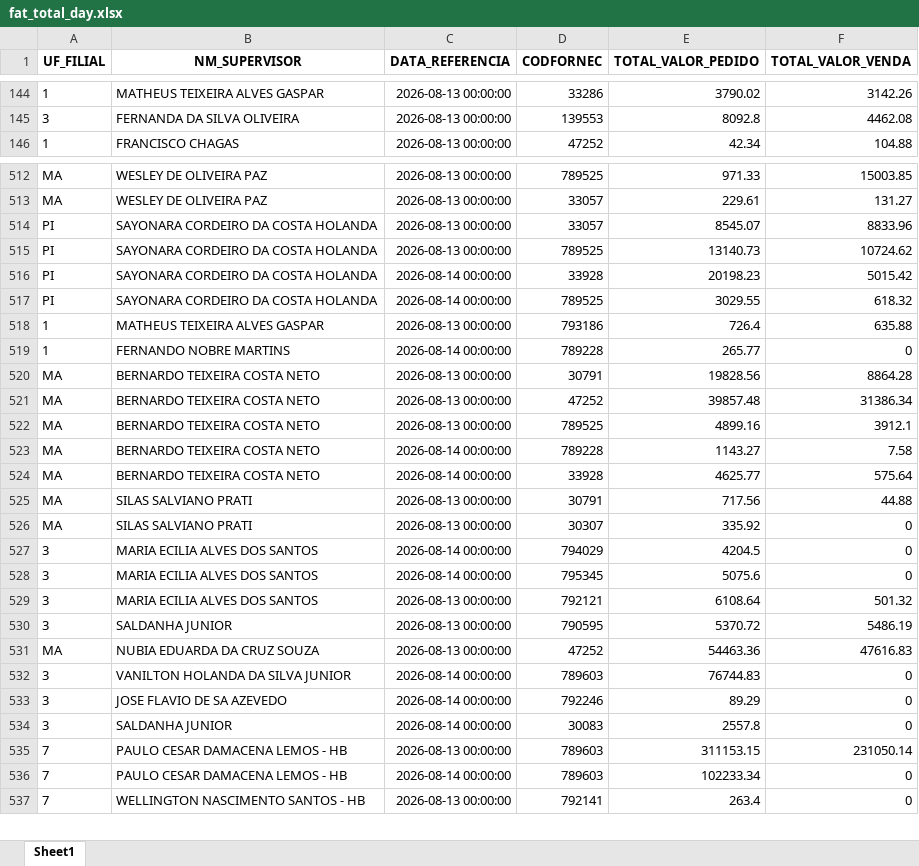
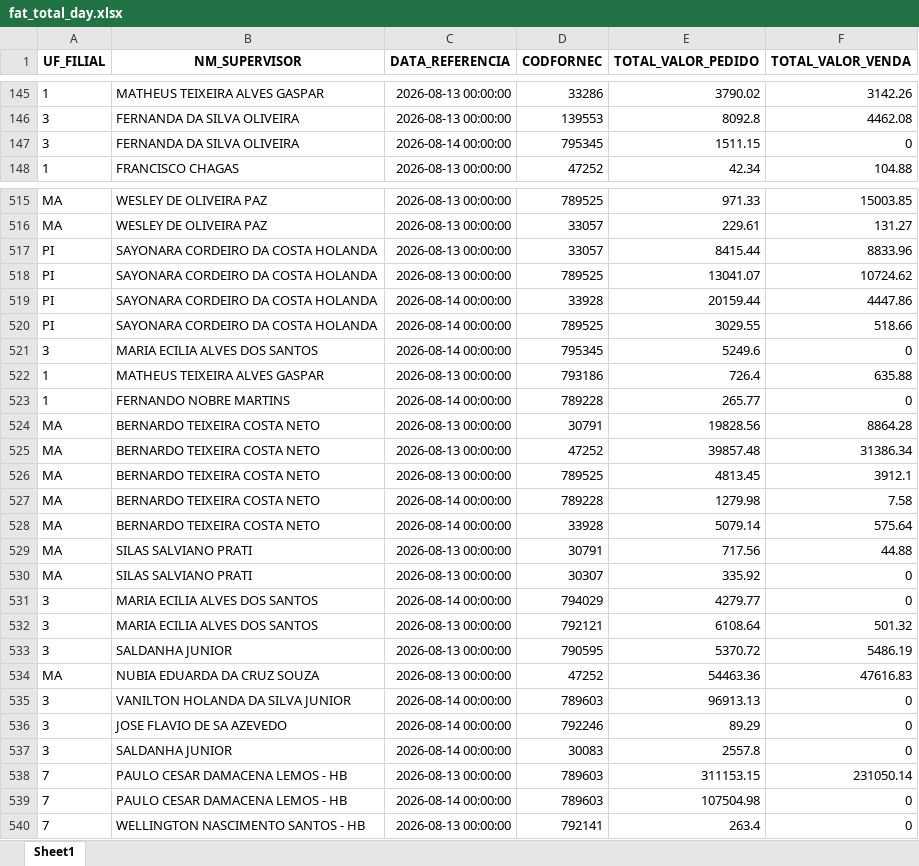
Before and after one commit to RoqueChristian/total_day, an Excel workbook: data/fat_total_day.xlsx, sheet Sheet1, drawn as a sheet; only a part is shown, gaps mark what is left out; values as stored, in another font and other column widths than the file's, no borders; removed rows and columns are numbered as before the commit, all else as after; the diff covers the shown part only; the diff names each change by its address in the sheet, - before the commit and + after, or states it on an @@ line.

Commit message:
chore(data): batch update intraday vendas - 14:45:04

```diff
--- a/data/fat_total_day.xlsx (sheet Sheet1)
+++ b/data/fat_total_day.xlsx (sheet Sheet1)
+row 147: 3 | FERNANDA DA SILVA OLIVEIRA | 2026-08-14 00:00:00 | 795345 | 1511.15 | 0
-E517 (TOTAL_VALOR_PEDIDO): 8545.07
+E517 (TOTAL_VALOR_PEDIDO): 8415.44
-E518 (TOTAL_VALOR_PEDIDO): 13140.73
+E518 (TOTAL_VALOR_PEDIDO): 13041.07
-E519 (TOTAL_VALOR_PEDIDO): 20198.23
+E519 (TOTAL_VALOR_PEDIDO): 20159.44
-F519 (TOTAL_VALOR_VENDA): 5015.42
+F519 (TOTAL_VALOR_VENDA): 4447.86
-F520 (TOTAL_VALOR_VENDA): 618.32
+F520 (TOTAL_VALOR_VENDA): 518.66
+row 521: 3 | MARIA ECILIA ALVES DOS SANTOS | 2026-08-14 00:00:00 | 795345 | 5249.6 | 0
-E526 (TOTAL_VALOR_PEDIDO): 4899.16
+E526 (TOTAL_VALOR_PEDIDO): 4813.45
-E527 (TOTAL_VALOR_PEDIDO): 1143.27
+E527 (TOTAL_VALOR_PEDIDO): 1279.98
-E528 (TOTAL_VALOR_PEDIDO): 4625.77
+E528 (TOTAL_VALOR_PEDIDO): 5079.14
-E531 (TOTAL_VALOR_PEDIDO): 4204.5
+E531 (TOTAL_VALOR_PEDIDO): 4279.77
-row 528: 3 | MARIA ECILIA ALVES DOS SANTOS | 2026-08-14 00:00:00 | 795345 | 5075.6 | 0
-E535 (TOTAL_VALOR_PEDIDO): 76744.83
+E535 (TOTAL_VALOR_PEDIDO): 96913.13
-E539 (TOTAL_VALOR_PEDIDO): 102233.34
+E539 (TOTAL_VALOR_PEDIDO): 107504.98
```
Also changed, not shown: 11 added rows, 9 removed rows and 67 edited cells elsewhere in this sheet.
